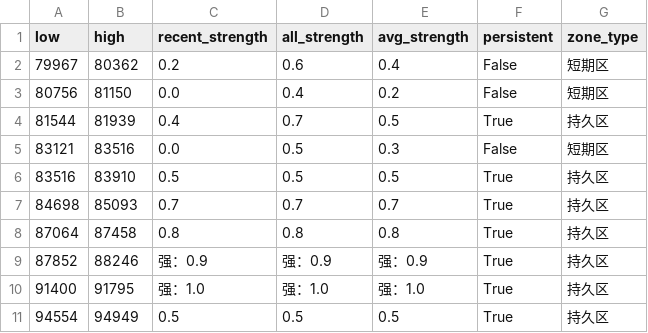
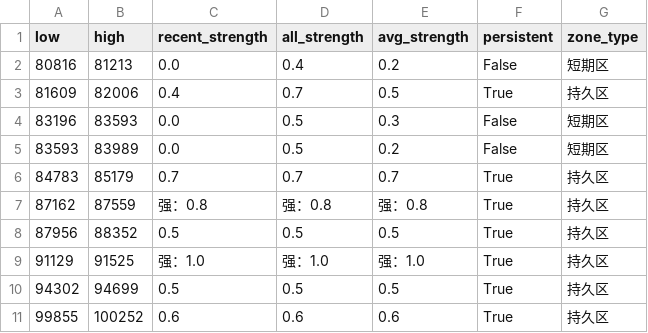
Before and after one commit to CMUJIN/trading, a CSV file: docs/LC2601/LC2601_chipzones_hybrid.csv, drawn as a sheet.

```diff
--- a/docs/LC2601/LC2601_chipzones_hybrid.csv
+++ b/docs/LC2601/LC2601_chipzones_hybrid.csv
@@ -1,11 +1,11 @@
 low,high,recent_strength,all_strength,avg_strength,persistent,zone_type
-79967,80362,0.2,0.6,0.4,False,短期区
-80756,81150,0.0,0.4,0.2,False,短期区
-81544,81939,0.4,0.7,0.5,True,持久区
-83121,83516,0.0,0.5,0.3,False,短期区
-83516,83910,0.5,0.5,0.5,True,持久区
-84698,85093,0.7,0.7,0.7,True,持久区
-87064,87458,0.8,0.8,0.8,True,持久区
-87852,88246,强：0.9,强：0.9,强：0.9,True,持久区
-91400,91795,强：1.0,强：1.0,强：1.0,True,持久区
-94554,94949,0.5,0.5,0.5,True,持久区
+80816,81213,0.0,0.4,0.2,False,短期区
+81609,82006,0.4,0.7,0.5,True,持久区
+83196,83593,0.0,0.5,0.3,False,短期区
+83593,83989,0.0,0.5,0.2,False,短期区
+84783,85179,0.7,0.7,0.7,True,持久区
+87162,87559,强：0.8,强：0.8,强：0.8,True,持久区
+87956,88352,0.5,0.5,0.5,True,持久区
+91129,91525,强：1.0,强：1.0,强：1.0,True,持久区
+94302,94699,0.5,0.5,0.5,True,持久区
+99855,100252,0.6,0.6,0.6,True,持久区
```
Also changed, not shown: docs/V2601/V2601_chipzones_hybrid.csv, 4 other files.
